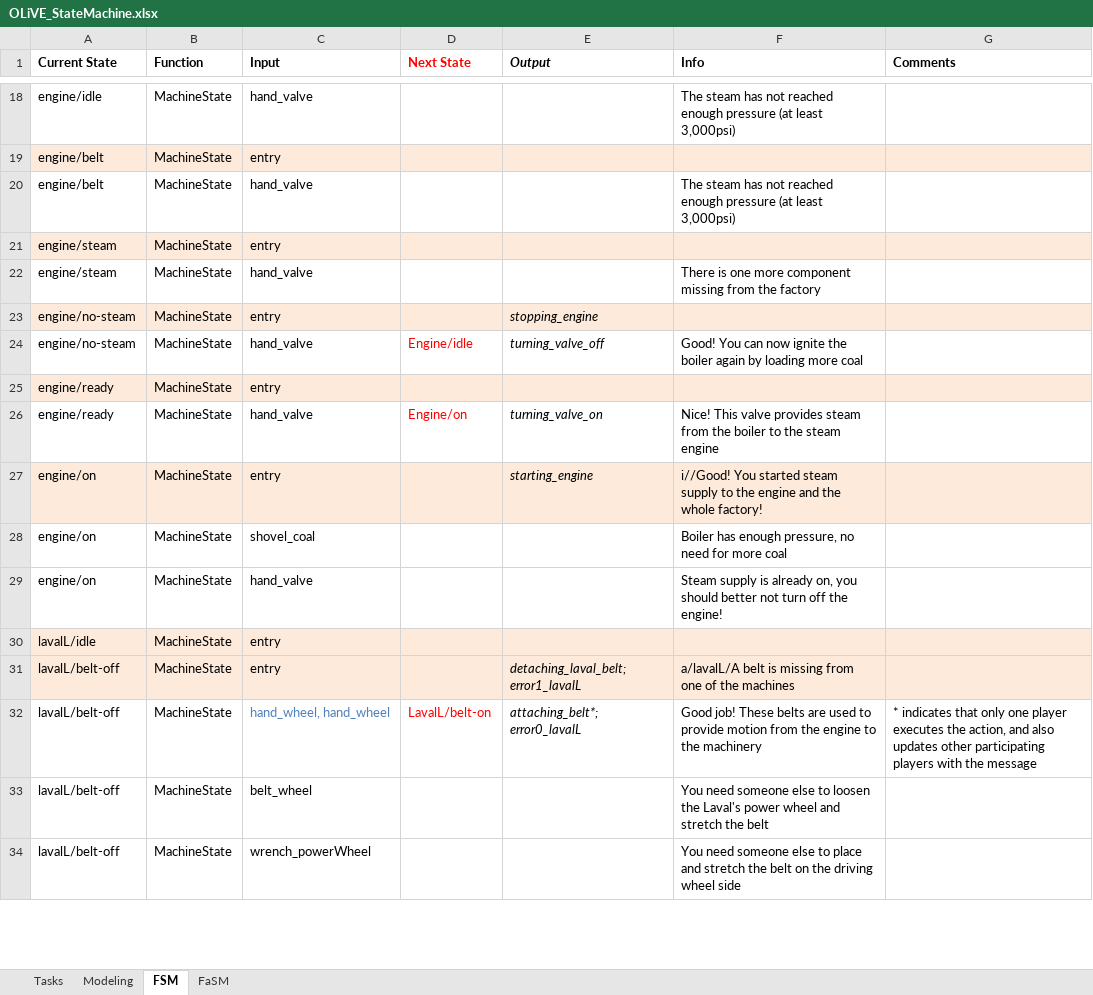
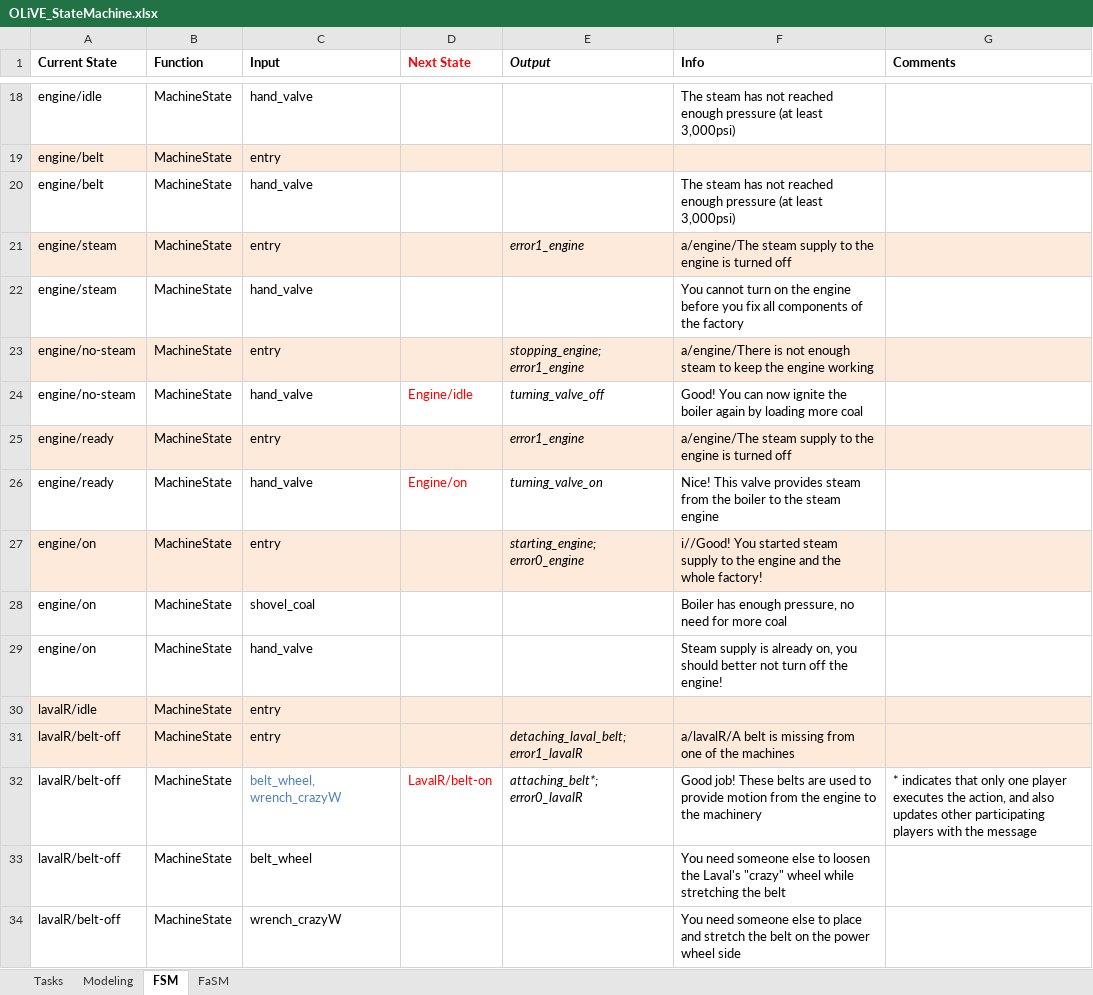
Before and after one commit to tokola/GitHub_OLiVE, an Excel workbook: OLiVE_StateMachine.xlsx, sheet FSM, drawn as a sheet; only a part is shown, gaps mark what is left out; values as stored, in another font and other column widths than the file's, no borders; the diff covers the shown part only; the diff names each change by its address in the sheet, - before the commit and + after, or states it on an @@ line.

Commit message:
Xbox support; process working until pressing; machines work once
- Added Xbox support (Logitech still supported)
- Factory works for all machines besides oil pump and laval
- Added all missing objects to toolbox
- Selection has an empty space after all tools have circulated
- Updates laval reduced model
- Added axis support to factory
- Corrected double-faced material on roof (not supported by OSG)

```diff
--- a/OLiVE_StateMachine.xlsx (sheet FSM)
+++ b/OLiVE_StateMachine.xlsx (sheet FSM)
-E21 (Output): (empty)
+E21 (Output): error1_engine
-F21 (Info): (empty)
+F21 (Info): a/engine/The steam supply to the engine is turned off
-F22 (Info): There is one more component missing from the factory
+F22 (Info): You cannot turn on the engine before you fix all components of the factory
-E23 (Output): stopping_engine
+E23 (Output): stopping_engine; error1_engine
-F23 (Info): (empty)
+F23 (Info): a/engine/There is not enough steam to keep the engine working
-E25 (Output): (empty)
+E25 (Output): error1_engine
-F25 (Info): (empty)
+F25 (Info): a/engine/The steam supply to the engine is turned off
-E27 (Output): starting_engine
+E27 (Output): starting_engine; error0_engine
-A30 (Current State): lavalL/idle
+A30 (Current State): lavalR/idle
-A31:A34 (Current State): lavalL/belt-off
+A31:A34 (Current State): lavalR/belt-off
-E31 (Output): detaching_laval_belt; error1_lavalL
+E31 (Output): detaching_laval_belt; error1_lavalR
-F31 (Info): a/lavalL/A belt is…
+F31 (Info): a/lavalR/A belt is…
-C32 (Input): hand_wheel, hand_wheel
+C32 (Input): belt_wheel, wrench_crazyW
-D32 (Next State): LavalL/belt-on
+D32 (Next State): LavalR/belt-on
-E32 (Output): attaching_belt*; error0_lavalL
+E32 (Output): attaching_belt*; error0_lavalR
-F33 (Info): …the Laval's power wheel and stretch the belt
+F33 (Info): …the Laval's "crazy" wheel while stretching the belt
-C34 (Input): wrench_powerWheel
+C34 (Input): wrench_crazyW
-F34 (Info): …on the driving wheel side
+F34 (Info): …on the power wheel side
```
Also changed, not shown: 17 added rows, 5 removed rows, 1 moved row and 46 edited cells elsewhere in this sheet, sheet FaSM, 7 other files.
